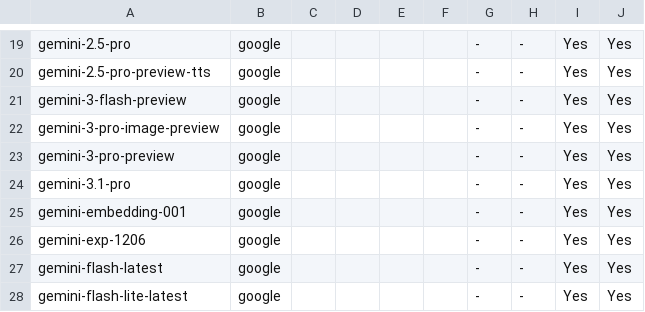
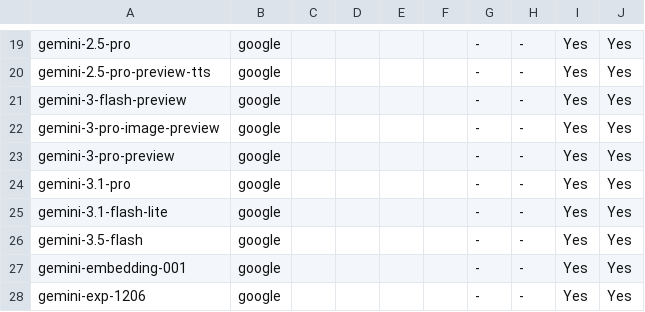
Before and after one commit to ahape/llmchat, a CSV file: routers/google/models.csv, drawn as a sheet; only a part is shown, gaps mark what is left out; the shorter side is filled out with more unchanged rows; the diff names each change by its address in the sheet, - before the commit and + after, or states it on an @@ line.

Commit message:
Add Gemini 3.5 Flash/Lite

```diff
--- a/routers/google/models.csv
+++ b/routers/google/models.csv
+row 25: gemini-3.1-flash-lite | google |  |  |  |  | - | - | Yes | Yes
+row 26: gemini-3.5-flash | google |  |  |  |  | - | - | Yes | Yes
```
Also changed, not shown: 1 other file.
